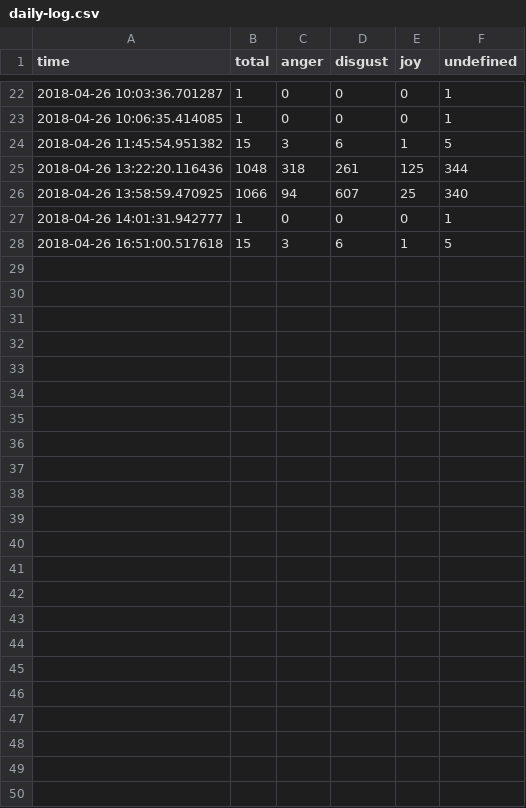
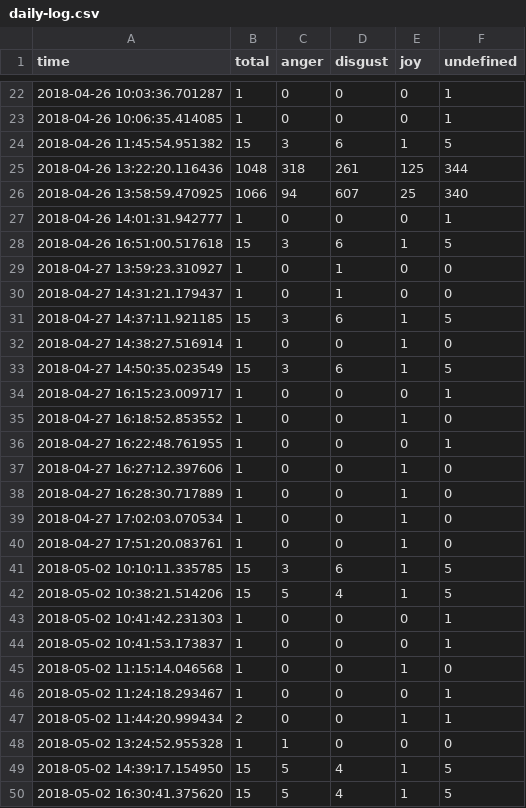
Before and after one commit to tawfung/FlirtAnalyzer, a CSV file: EDfT/detector/deep_learn/daily-log.csv, drawn as a sheet; only a part is shown, gaps mark what is left out; the diff names each change by its address in the sheet, - before the commit and + after, or states it on an @@ line.

```diff
--- a/EDfT/detector/deep_learn/daily-log.csv
+++ b/EDfT/detector/deep_learn/daily-log.csv
+row 29: 2018-04-27 13:59:23.310927 | 1 | 0 | 1 | 0 | 0
+row 30: 2018-04-27 14:31:21.179437 | 1 | 0 | 1 | 0 | 0
+row 31: 2018-04-27 14:37:11.921185 | 15 | 3 | 6 | 1 | 5
+row 32: 2018-04-27 14:38:27.516914 | 1 | 0 | 0 | 1 | 0
+row 33: 2018-04-27 14:50:35.023549 | 15 | 3 | 6 | 1 | 5
+row 34: 2018-04-27 16:15:23.009717 | 1 | 0 | 0 | 0 | 1
+row 35: 2018-04-27 16:18:52.853552 | 1 | 0 | 0 | 1 | 0
+row 36: 2018-04-27 16:22:48.761955 | 1 | 0 | 0 | 0 | 1
+row 37: 2018-04-27 16:27:12.397606 | 1 | 0 | 0 | 1 | 0
+row 38: 2018-04-27 16:28:30.717889 | 1 | 0 | 0 | 1 | 0
+row 39: 2018-04-27 17:02:03.070534 | 1 | 0 | 0 | 1 | 0
+row 40: 2018-04-27 17:51:20.083761 | 1 | 0 | 0 | 1 | 0
+row 41: 2018-05-02 10:10:11.335785 | 15 | 3 | 6 | 1 | 5
+row 42: 2018-05-02 10:38:21.514206 | 15 | 5 | 4 | 1 | 5
+row 43: 2018-05-02 10:41:42.231303 | 1 | 0 | 0 | 0 | 1
+row 44: 2018-05-02 10:41:53.173837 | 1 | 0 | 0 | 0 | 1
+row 45: 2018-05-02 11:15:14.046568 | 1 | 0 | 0 | 1 | 0
+row 46: 2018-05-02 11:24:18.293467 | 1 | 0 | 0 | 0 | 1
+row 47: 2018-05-02 11:44:20.999434 | 2 | 0 | 0 | 1 | 1
+row 48: 2018-05-02 13:24:52.955328 | 1 | 1 | 0 | 0 | 0
+row 49: 2018-05-02 14:39:17.154950 | 15 | 5 | 4 | 1 | 5
+row 50: 2018-05-02 16:30:41.375620 | 15 | 5 | 4 | 1 | 5
```
Also changed, not shown: EDfT/detector/deep_learn/vectorization.csv, 13 other files.
